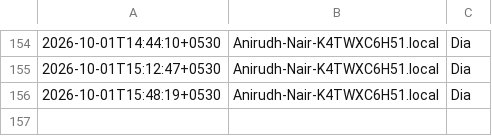
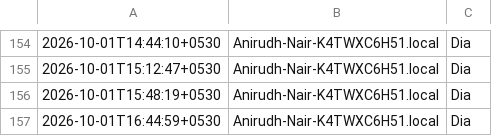
Before and after one commit to anirnair/daymeter, a TSV file: dashboard/public/foreground-samples.tsv, drawn as a sheet; only a part is shown, gaps mark what is left out.

```diff
--- a/dashboard/public/foreground-samples.tsv
+++ b/dashboard/public/foreground-samples.tsv
@@ -156 +156,2 @@
 2026-10-01T15:48:19+0530	Anirudh-Nair-K4TWXC6H51.local	Dia
+2026-10-01T16:44:59+0530	Anirudh-Nair-K4TWXC6H51.local	Dia
```
Also changed, not shown: dashboard/foreground-samples.tsv, foreground-samples.tsv, 3 other files.
